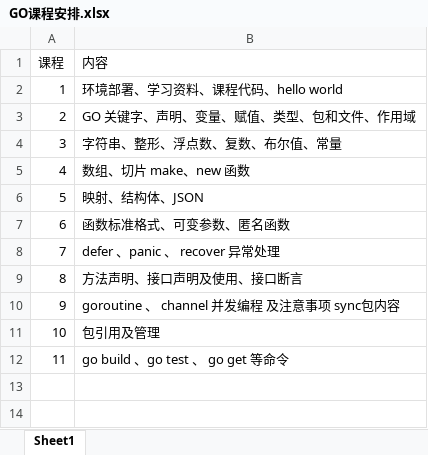
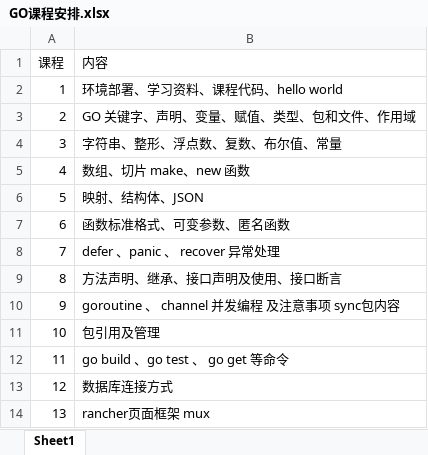
Before and after one commit to z760087139/goStudy, an Excel workbook: GO课程安排.xlsx, sheet Sheet1, drawn as a sheet; values as stored, in another font and other column widths than the file's, no borders; the diff names each change by its address in the sheet, - before the commit and + after, or states it on an @@ line.

```diff
--- a/GO课程安排.xlsx (sheet Sheet1)
+++ b/GO课程安排.xlsx (sheet Sheet1)
-B9 (内容): 方法声明、接口声明及使用、接口断言
+B9 (内容): 方法声明、继承、接口声明及使用、接口断言
+row 13: 12 | 数据库连接方式
+row 14: 13 | rancher页面框架 mux
```
Also changed, not shown: 4 other files.
